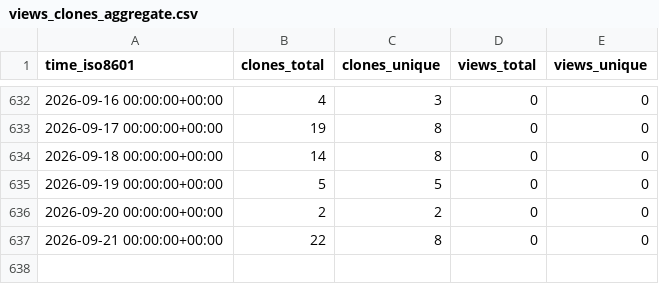
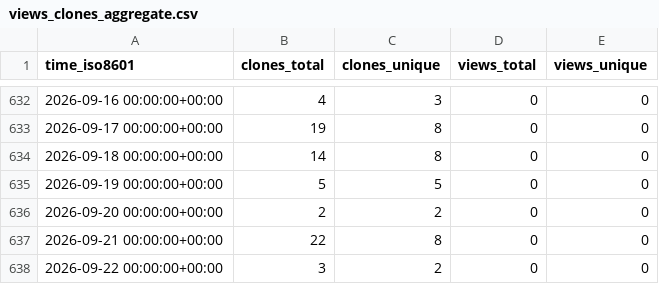
Before and after one commit to cubicleguy/ess_matlab_uart, a CSV file: cubicleguy/ess_matlab_uart/ghrs-data/views_clones_aggregate.csv, drawn as a sheet; only a part is shown, gaps mark what is left out; the diff names each change by its address in the sheet, - before the commit and + after, or states it on an @@ line.

```diff
--- a/cubicleguy/ess_matlab_uart/ghrs-data/views_clones_aggregate.csv
+++ b/cubicleguy/ess_matlab_uart/ghrs-data/views_clones_aggregate.csv
+row 638: 2026-09-22 00:00:00+00:00 | 3 | 2 | 0 | 0
```
Also changed, not shown: 1 other file.
